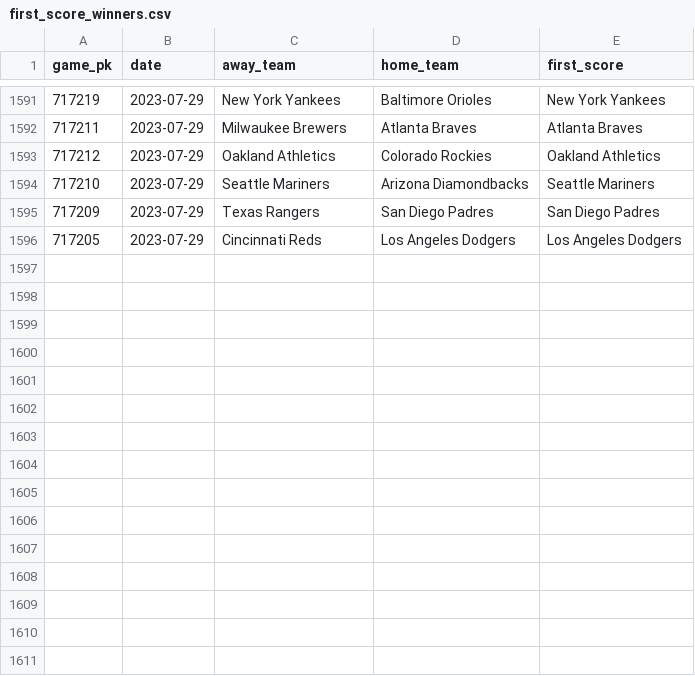
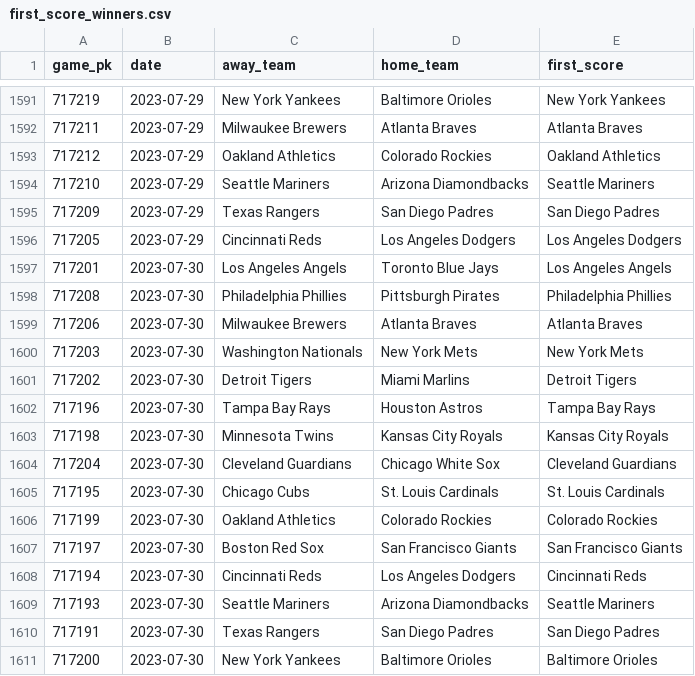
Before and after one commit to chadallison/mlb_cpr, a CSV file: first_score_winners.csv, drawn as a sheet; only a part is shown, gaps mark what is left out; the diff names each change by its address in the sheet, - before the commit and + after, or states it on an @@ line.

```diff
--- a/first_score_winners.csv
+++ b/first_score_winners.csv
+row 1597: 717201 | 2023-07-30 | Los Angeles Angels | Toronto Blue Jays | Los Angeles Angels
+row 1598: 717208 | 2023-07-30 | Philadelphia Phillies | Pittsburgh Pirates | Philadelphia Phillies
+row 1599: 717206 | 2023-07-30 | Milwaukee Brewers | Atlanta Braves | Atlanta Braves
+row 1600: 717203 | 2023-07-30 | Washington Nationals | New York Mets | New York Mets
+row 1601: 717202 | 2023-07-30 | Detroit Tigers | Miami Marlins | Detroit Tigers
+row 1602: 717196 | 2023-07-30 | Tampa Bay Rays | Houston Astros | Tampa Bay Rays
+row 1603: 717198 | 2023-07-30 | Minnesota Twins | Kansas City Royals | Kansas City Royals
+row 1604: 717204 | 2023-07-30 | Cleveland Guardians | Chicago White Sox | Cleveland Guardians
+row 1605: 717195 | 2023-07-30 | Chicago Cubs | St. Louis Cardinals | St. Louis Cardinals
+row 1606: 717199 | 2023-07-30 | Oakland Athletics | Colorado Rockies | Colorado Rockies
+row 1607: 717197 | 2023-07-30 | Boston Red Sox | San Francisco Giants | San Francisco Giants
+row 1608: 717194 | 2023-07-30 | Cincinnati Reds | Los Angeles Dodgers | Cincinnati Reds
+row 1609: 717193 | 2023-07-30 | Seattle Mariners | Arizona Diamondbacks | Seattle Mariners
+row 1610: 717191 | 2023-07-30 | Texas Rangers | San Diego Padres | San Diego Padres
+row 1611: 717200 | 2023-07-30 | New York Yankees | Baltimore Orioles | Baltimore Orioles
```
Also changed, not shown: all_game_hrs.csv, all_game_ks.csv, 28 other files.
